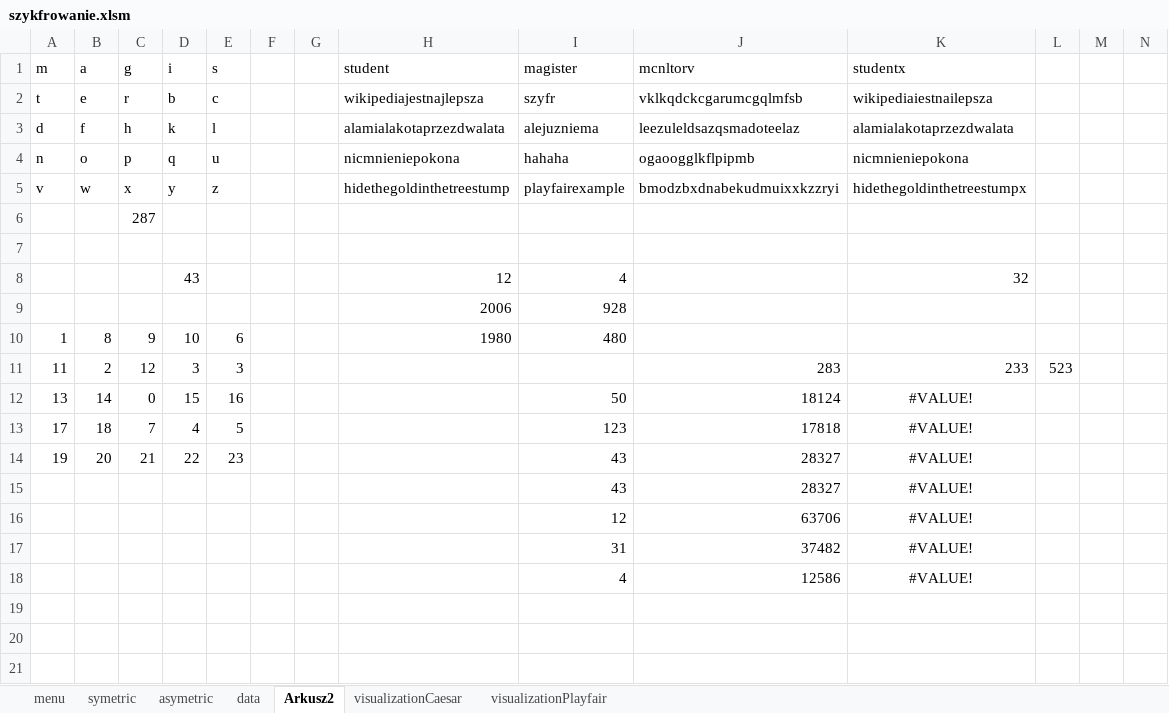
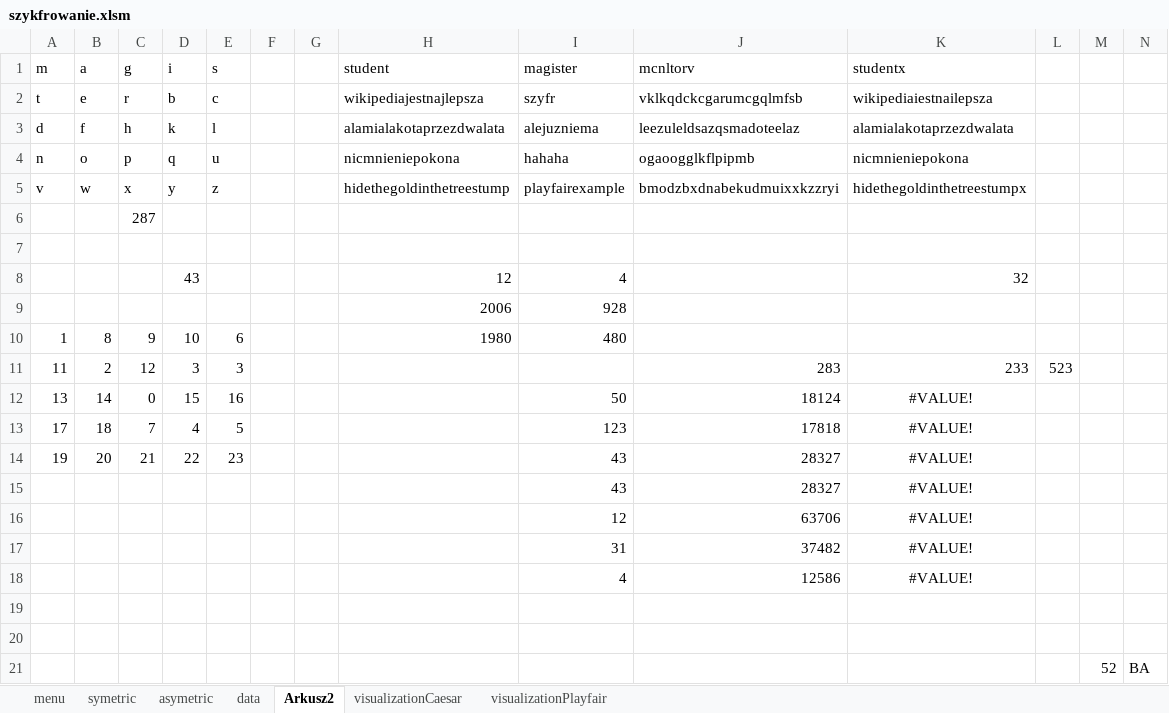
Before and after one commit to arkadiuss/vba, an Excel workbook: szykfrowanie.xlsm, sheet Arkusz2, drawn as a sheet; values as stored, in another font and other column widths than the file's, no borders; the diff names each change by its address in the sheet, - before the commit and + after, or states it on an @@ line.

```diff
--- a/szykfrowanie.xlsm (sheet Arkusz2)
+++ b/szykfrowanie.xlsm (sheet Arkusz2)
+row 19: (empty)
+row 20: (empty)
+row 21:  |  |  |  |  |  |  |  |  |  |  |  | 52 | BA
```
Also changed, not shown: sheet visualizationCaesar, sheet visualizationPlayfair, sheet data, charts or pictures.
